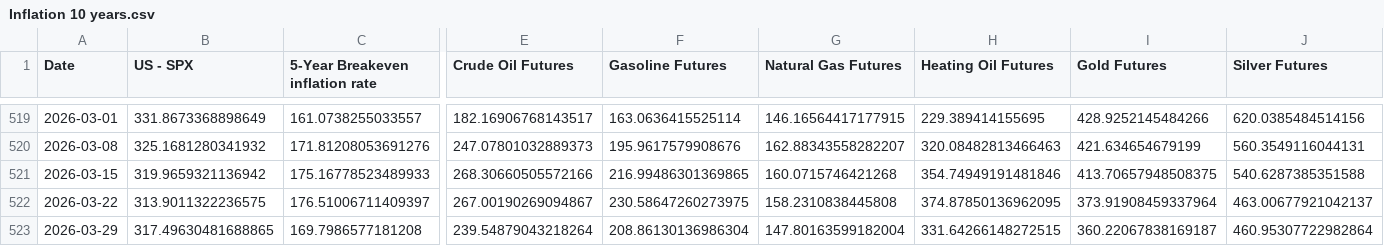
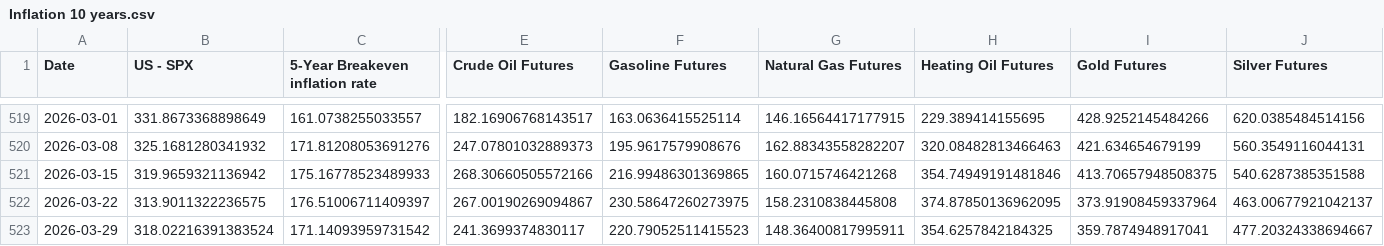
Before and after one commit to WilsonLok1226/datawrapper-csv, a CSV file: Inflation 10 years.csv, drawn as a sheet; only a part is shown, gaps mark what is left out; the diff covers the shown part only; the diff names each change by its address in the sheet, - before the commit and + after, or states it on an @@ line.

Commit message:
Auto-update CSV with latest sales data

```diff
--- a/Inflation 10 years.csv
+++ b/Inflation 10 years.csv
-B523 (US - SPX): 317.49630481688865
+B523 (US - SPX): 318.02216391383524
-C523 (5-Year Breakeven inflation rate): 169.7986577181208
+C523 (5-Year Breakeven inflation rate): 171.14093959731542
-E523 (Crude Oil Futures): 239.54879043218264
+E523 (Crude Oil Futures): 241.3699374830117
-F523 (Gasoline Futures): 208.86130136986304
+F523 (Gasoline Futures): 220.79052511415523
-G523 (Natural Gas Futures): 147.80163599182004
+G523 (Natural Gas Futures): 148.36400817995911
-H523 (Heating Oil Futures): 331.64266148272515
+H523 (Heating Oil Futures): 354.6257842184325
-I523 (Gold Futures): 360.22067838169187
+I523 (Gold Futures): 359.7874948917041
-J523 (Silver Futures): 460.95307722982864
+J523 (Silver Futures): 477.20324338694667
```
Also changed, not shown: 5 edited cells elsewhere in this file.
